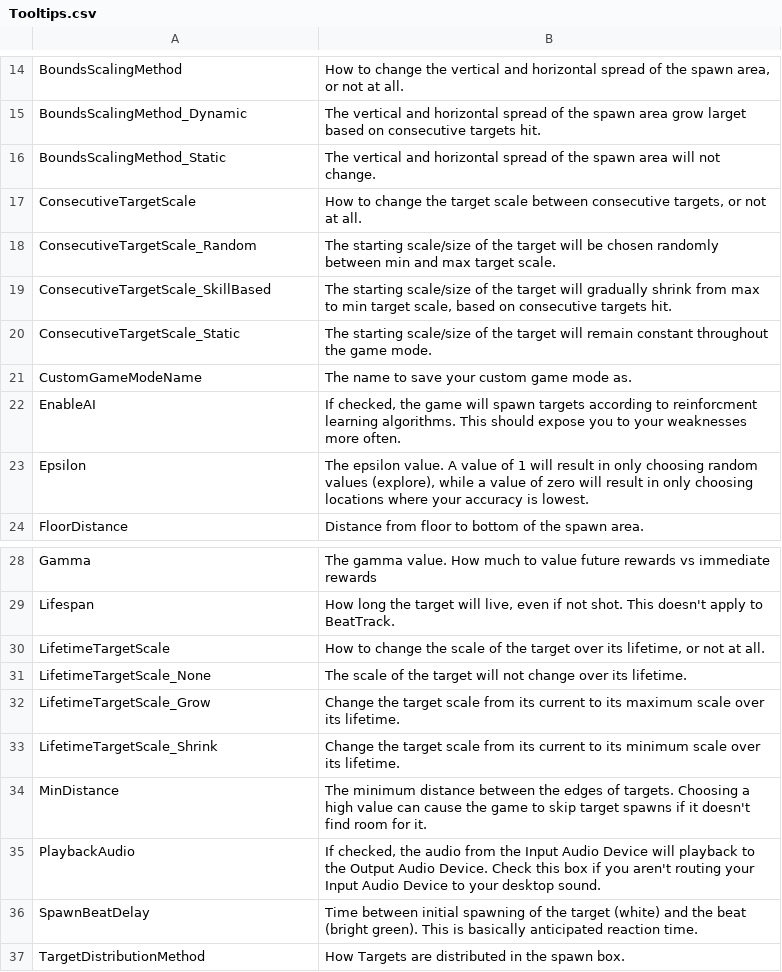
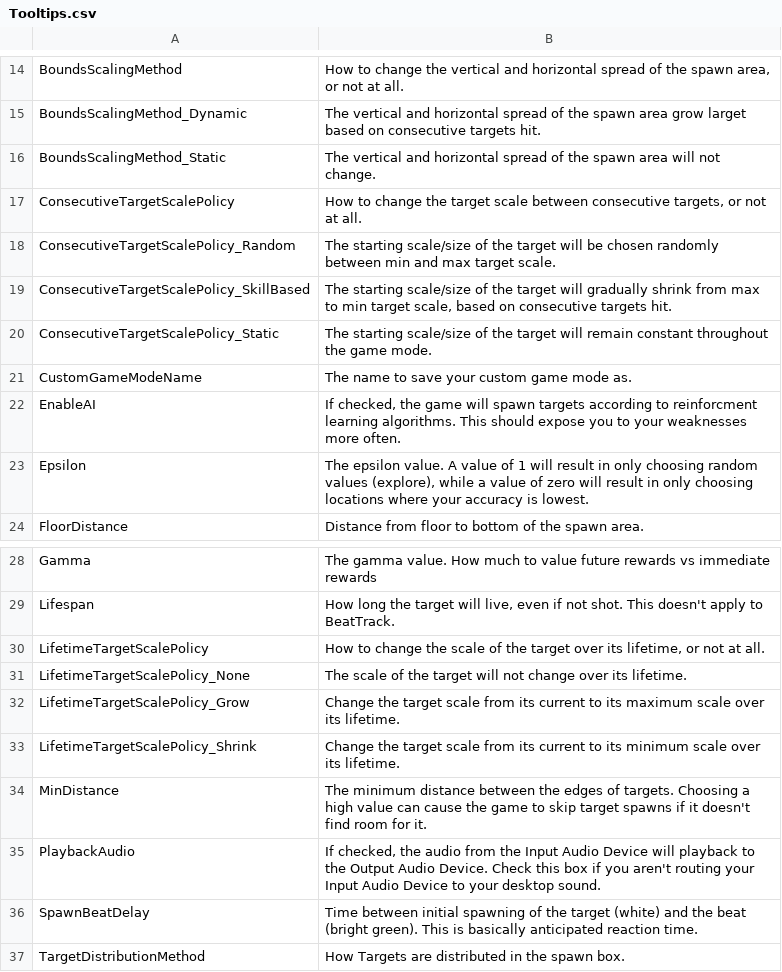
Before and after one commit to markoleptic/BeatShot, a CSV file: Content/NonAssets/Tooltips.csv, drawn as a sheet; only a part is shown, gaps mark what is left out; the diff covers the shown part only.

Commit message:
Removed BaseGameMode dependency Targets

```diff
--- a/Content/NonAssets/Tooltips.csv
+++ b/Content/NonAssets/Tooltips.csv
@@ -16,6 +16,6 @@ BoundsScalingMethod_Dynamic,The vertical and horizontal spread of the spawn area
 BoundsScalingMethod_Static,The vertical and horizontal spread of the spawn area will not change.
-ConsecutiveTargetScale,"How to change the target scale between consecutive targets, or not at all."
-ConsecutiveTargetScale_Random,The starting scale/size of the target will be chosen randomly between min and max target scale.
-ConsecutiveTargetScale_SkillBased,"The starting scale/size of the target will gradually shrink from max to min target scale, based on consecutive targets hit."
-ConsecutiveTargetScale_Static,The starting scale/size of the target will remain constant throughout the game mode.
+ConsecutiveTargetScalePolicy,"How to change the target scale between consecutive targets, or not at all."
+ConsecutiveTargetScalePolicy_Random,The starting scale/size of the target will be chosen randomly between min and max target scale.
+ConsecutiveTargetScalePolicy_SkillBased,"The starting scale/size of the target will gradually shrink from max to min target scale, based on consecutive targets hit."
+ConsecutiveTargetScalePolicy_Static,The starting scale/size of the target will remain constant throughout the game mode.
 CustomGameModeName,The name to save your custom game mode as.
@@ -29,6 +29,6 @@ Gamma,The gamma value. How much to value future rewards vs immediate rewards
 Lifespan,"How long the target will live, even if not shot. This doesn't apply to BeatTrack."
-LifetimeTargetScale,"How to change the scale of the target over its lifetime, or not at all."
-LifetimeTargetScale_None,The scale of the target will not change over its lifetime.
-LifetimeTargetScale_Grow,Change the target scale from its current to its maximum scale over its lifetime.
-LifetimeTargetScale_Shrink,Change the target scale from its current to its minimum scale over its lifetime.
+LifetimeTargetScalePolicy,"How to change the scale of the target over its lifetime, or not at all."
+LifetimeTargetScalePolicy_None,The scale of the target will not change over its lifetime.
+LifetimeTargetScalePolicy_Grow,Change the target scale from its current to its maximum scale over its lifetime.
+LifetimeTargetScalePolicy_Shrink,Change the target scale from its current to its minimum scale over its lifetime.
 MinDistance,The minimum distance between the edges of targets. Choosing a high value can cause the game to skip target spawns if it doesn't find room for it.
```
Also changed, not shown: 21 added rows and 1 edited cell elsewhere in this file, Content/NonAssets/Widgets.csv, 28 other files.
